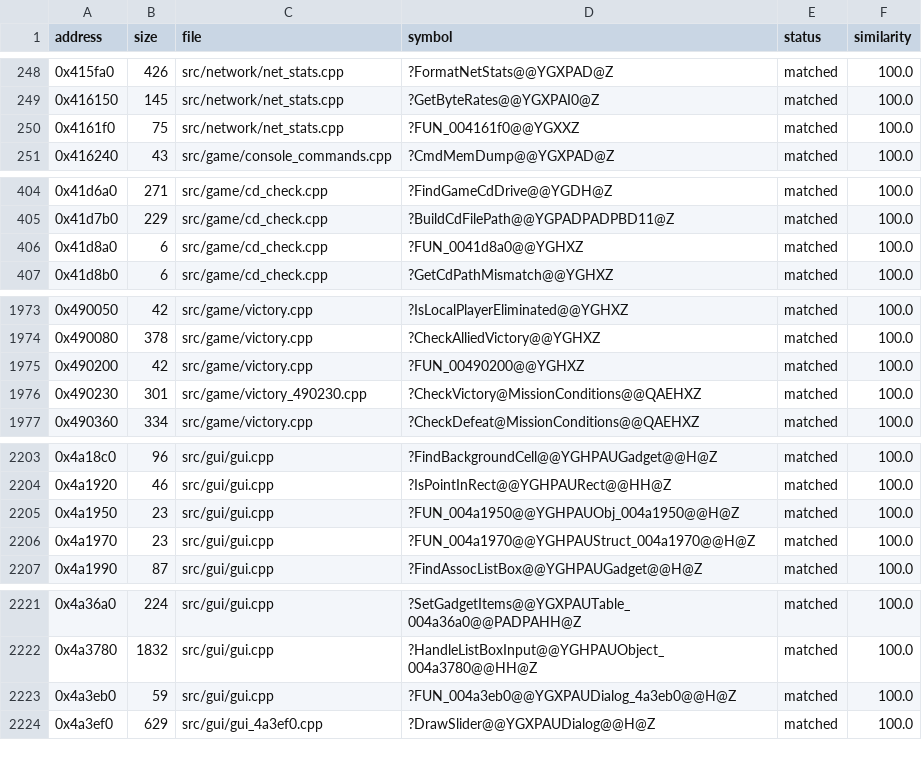
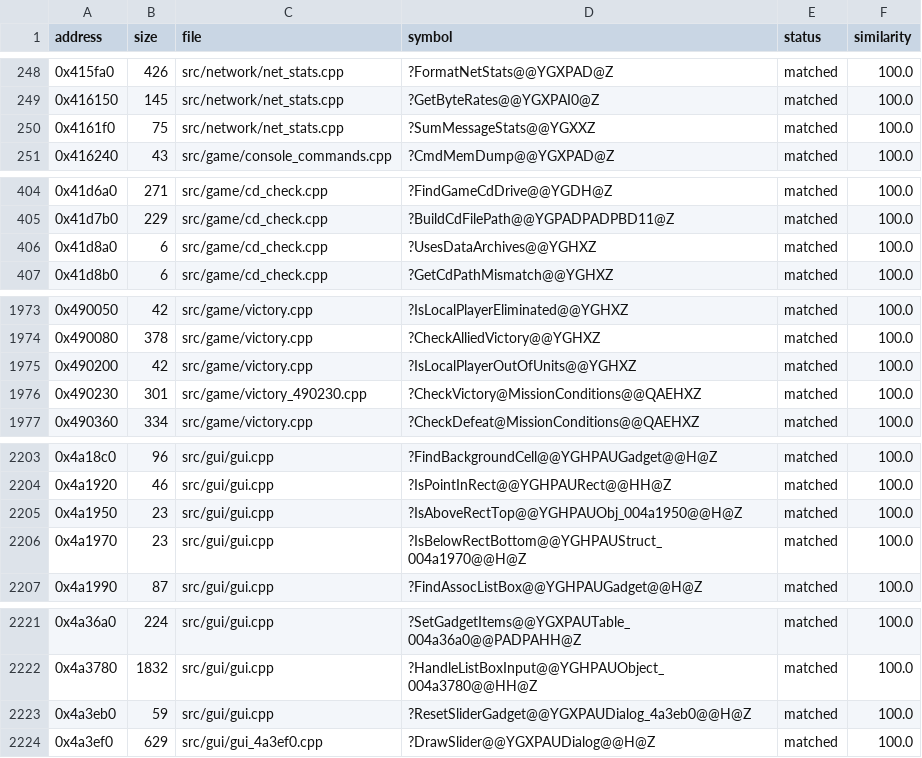
Before and after one commit to ozgb/byte-tactics-moddable, a CSV file: data/progress.csv, drawn as a sheet; only a part is shown, gaps mark what is left out.

```diff
--- a/data/progress.csv
+++ b/data/progress.csv
@@ -249,3 +249,3 @@ address,size,file,symbol,status,similarity
 0x416150,145,src/network/net_stats.cpp,?GetByteRates@@YGXPAI0@Z,matched,100.0
-0x4161f0,75,src/network/net_stats.cpp,?FUN_004161f0@@YGXXZ,matched,100.0
+0x4161f0,75,src/network/net_stats.cpp,?SumMessageStats@@YGXXZ,matched,100.0
 0x416240,43,src/game/console_commands.cpp,?CmdMemDump@@YGXPAD@Z,matched,100.0
@@ -405,3 +405,3 @@ address,size,file,symbol,status,similarity
 0x41d7b0,229,src/game/cd_check.cpp,?BuildCdFilePath@@YGPADPADPBD11@Z,matched,100.0
-0x41d8a0,6,src/game/cd_check.cpp,?FUN_0041d8a0@@YGHXZ,matched,100.0
+0x41d8a0,6,src/game/cd_check.cpp,?UsesDataArchives@@YGHXZ,matched,100.0
 0x41d8b0,6,src/game/cd_check.cpp,?GetCdPathMismatch@@YGHXZ,matched,100.0
@@ -1974,3 +1974,3 @@ address,size,file,symbol,status,similarity
 0x490080,378,src/game/victory.cpp,?CheckAlliedVictory@@YGHXZ,matched,100.0
-0x490200,42,src/game/victory.cpp,?FUN_00490200@@YGHXZ,matched,100.0
+0x490200,42,src/game/victory.cpp,?IsLocalPlayerOutOfUnits@@YGHXZ,matched,100.0
 0x490230,301,src/game/victory_490230.cpp,?CheckVictory@MissionConditions@@QAEHXZ,matched,100.0
@@ -2204,4 +2204,4 @@ address,size,file,symbol,status,similarity
 0x4a1920,46,src/gui/gui.cpp,?IsPointInRect@@YGHPAURect@@HH@Z,matched,100.0
-0x4a1950,23,src/gui/gui.cpp,?FUN_004a1950@@YGHPAUObj_004a1950@@H@Z,matched,100.0
-0x4a1970,23,src/gui/gui.cpp,?FUN_004a1970@@YGHPAUStruct_004a1970@@H@Z,matched,100.0
+0x4a1950,23,src/gui/gui.cpp,?IsAboveRectTop@@YGHPAUObj_004a1950@@H@Z,matched,100.0
+0x4a1970,23,src/gui/gui.cpp,?IsBelowRectBottom@@YGHPAUStruct_004a1970@@H@Z,matched,100.0
 0x4a1990,87,src/gui/gui.cpp,?FindAssocListBox@@YGHPAUGadget@@H@Z,matched,100.0
@@ -2222,3 +2222,3 @@ address,size,file,symbol,status,similarity
 0x4a3780,1832,src/gui/gui.cpp,?HandleListBoxInput@@YGHPAUObject_004a3780@@HH@Z,matched,100.0
-0x4a3eb0,59,src/gui/gui.cpp,?FUN_004a3eb0@@YGXPAUDialog_4a3eb0@@H@Z,matched,100.0
+0x4a3eb0,59,src/gui/gui.cpp,?ResetSliderGadget@@YGXPAUDialog_4a3eb0@@H@Z,matched,100.0
 0x4a3ef0,629,src/gui/gui_4a3ef0.cpp,?DrawSlider@@YGXPAUDialog@@H@Z,matched,100.0
```
Also changed, not shown: data/game_logic.csv, data/state_classes.csv, 51 other files.
